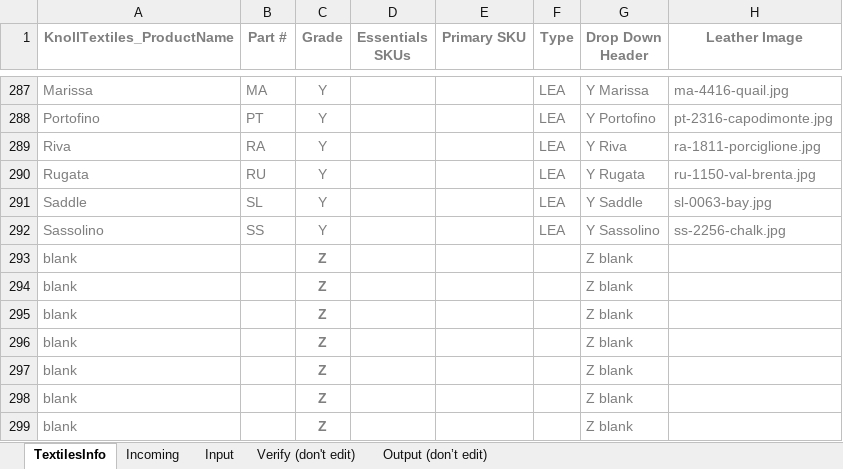
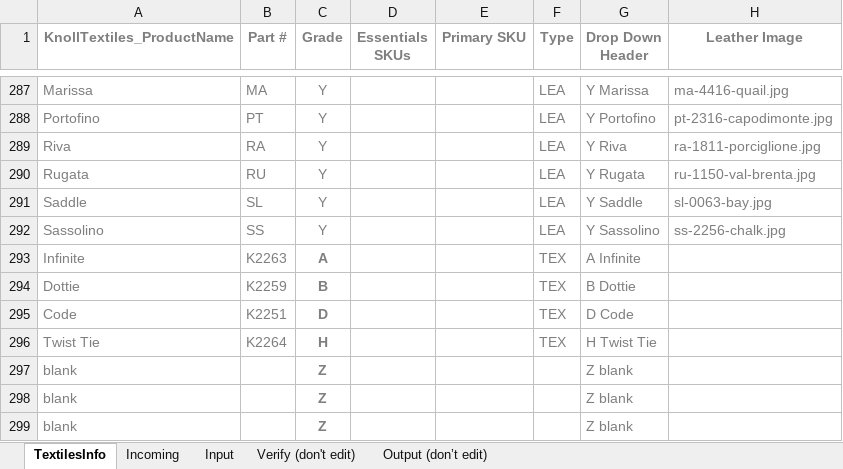
Before and after one commit to robcorp/knoll-elf, an Excel workbook: resources/knolltextiles_approvals_web.xlsx, sheet TextilesInfo, drawn as a sheet; only a part is shown, gaps mark what is left out; values as stored, in another font and other column widths than the file's, no borders; conditional formats and table styles not drawn; removed rows and columns are numbered as before the commit, all else as after; the diff names each change by its address in the sheet, - before the commit and + after, or states it on an @@ line.

Commit message:
SITEWORK-257: Updated knolltextiles_info and _approvals.json files.

```diff
--- a/resources/knolltextiles_approvals_web.xlsx (sheet TextilesInfo)
+++ b/resources/knolltextiles_approvals_web.xlsx (sheet TextilesInfo)
-row 293: blank |  | Z |  |  |  | Z blank
-row 294: blank |  | Z |  |  |  | Z blank
-row 295: blank |  | Z |  |  |  | Z blank
-row 296: blank |  | Z |  |  |  | Z blank
+row 293: Infinite | K2263 | A |  |  | TEX | A Infinite
+row 294: Dottie | K2259 | B |  |  | TEX | B Dottie
+row 295: Code | K2251 | D |  |  | TEX | D Code
+row 296: Twist Tie | K2264 | H |  |  | TEX | H Twist Tie
```
Also changed, not shown: sheet Input, sheet Verify (don't edit), sheet Output (don’t edit), sheet Incoming, formulas that keep their value, resources/knolltextiles_approvals.xlsx, resources/knolltextiles_info.xlsx, 2 other files.
